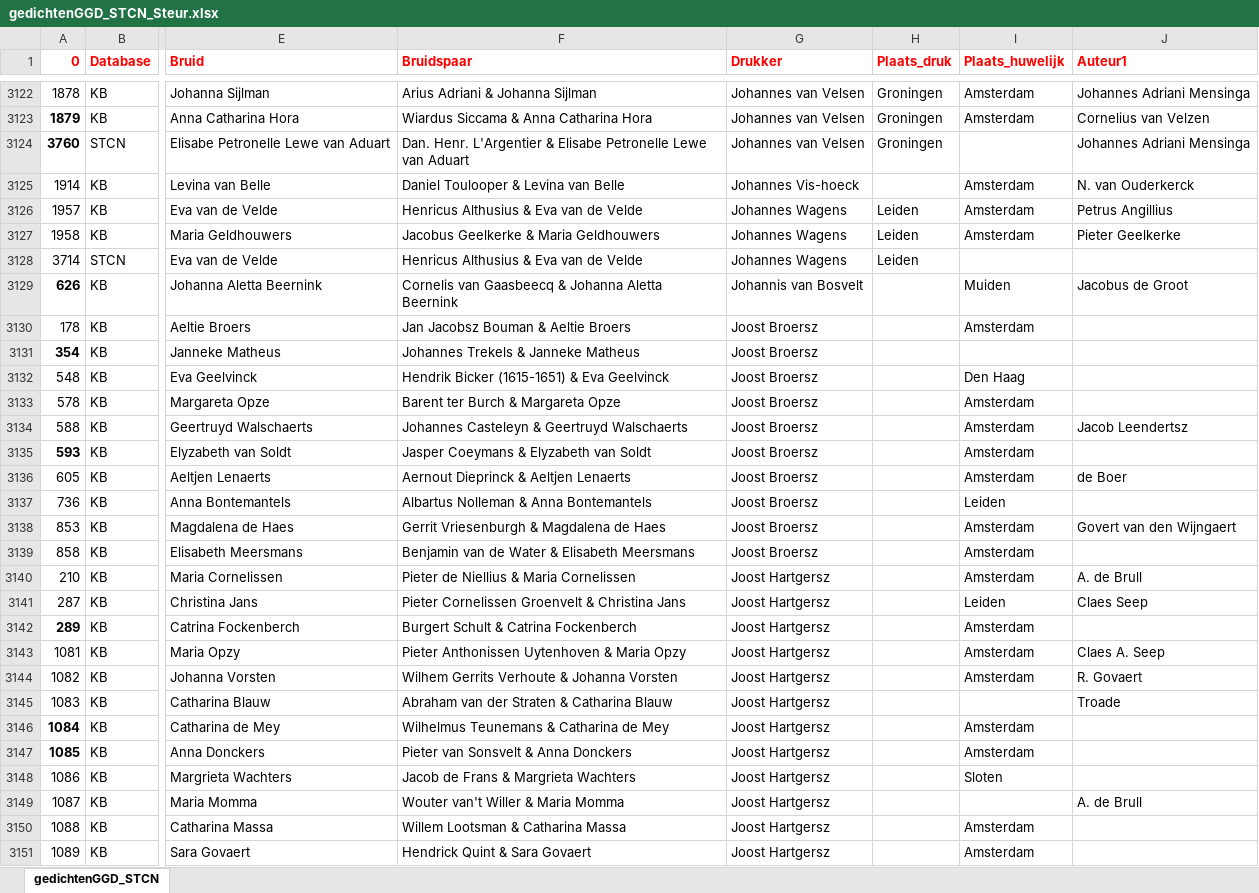
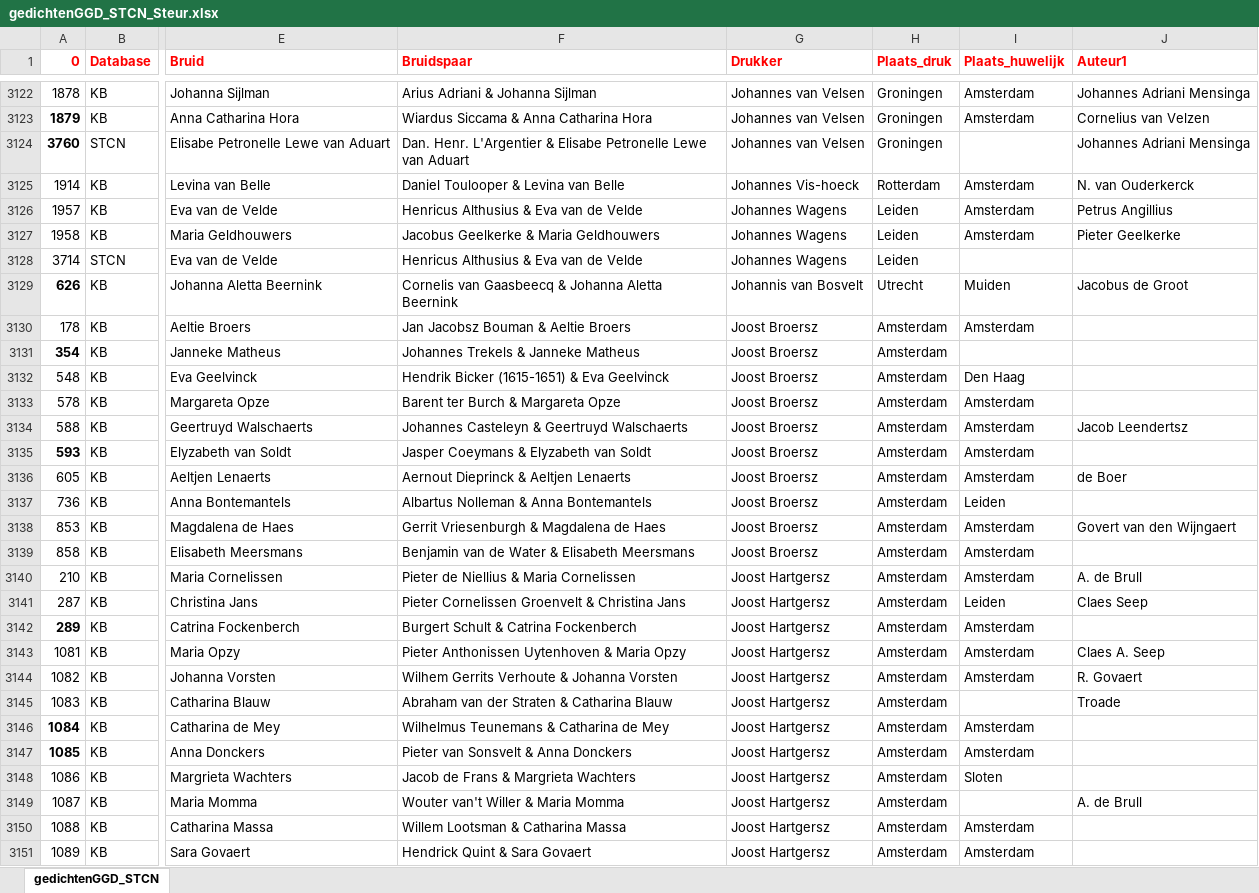
Before and after one commit to awlassche/netwerk-huwelijksgedichten, an Excel workbook: Data/gedichtenGGD_STCN_Steur.xlsx, sheet gedichtenGGD_STCN, drawn as a sheet; only a part is shown, gaps mark what is left out; values as stored, in another font and other column widths than the file's, no borders; the diff covers the shown part only; the diff names each change by its address in the sheet, - before the commit and + after, or states it on an @@ line.

```diff
--- a/Data/gedichtenGGD_STCN_Steur.xlsx (sheet gedichtenGGD_STCN)
+++ b/Data/gedichtenGGD_STCN_Steur.xlsx (sheet gedichtenGGD_STCN)
-H3125 (Plaats_druk): (empty)
+H3125 (Plaats_druk): Rotterdam
-H3129 (Plaats_druk): (empty)
+H3129 (Plaats_druk): Utrecht
-H3130:H3151 (Plaats_druk): (empty)
+H3130:H3151 (Plaats_druk): Amsterdam
```
Also changed, not shown: 314 edited cells elsewhere in this sheet, 1 other file.
